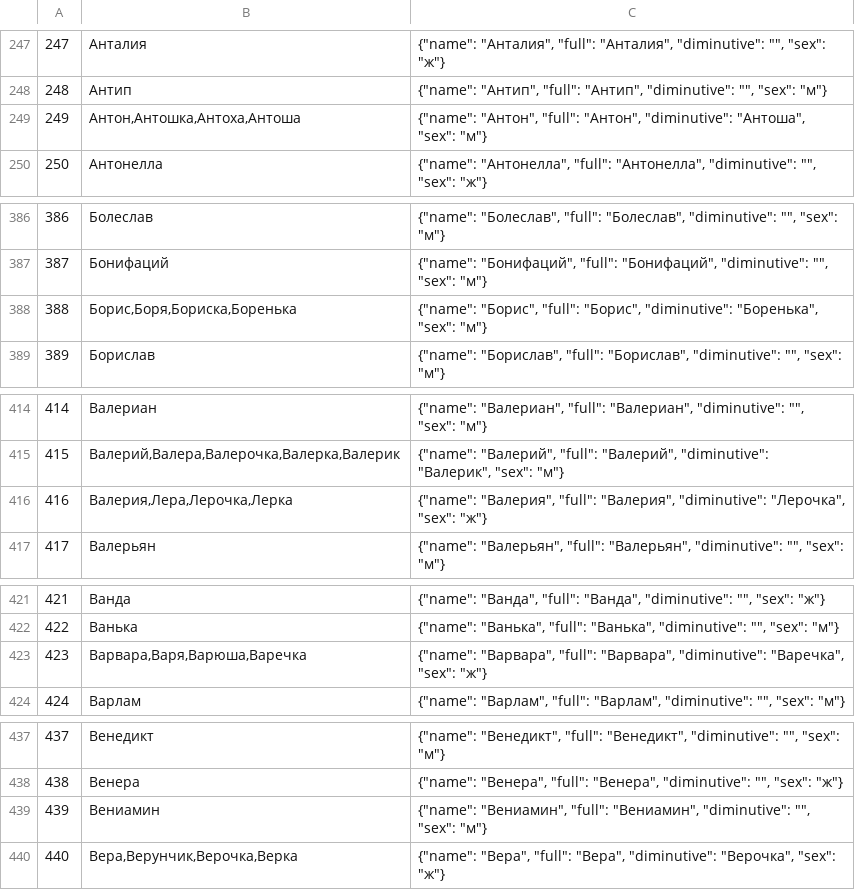
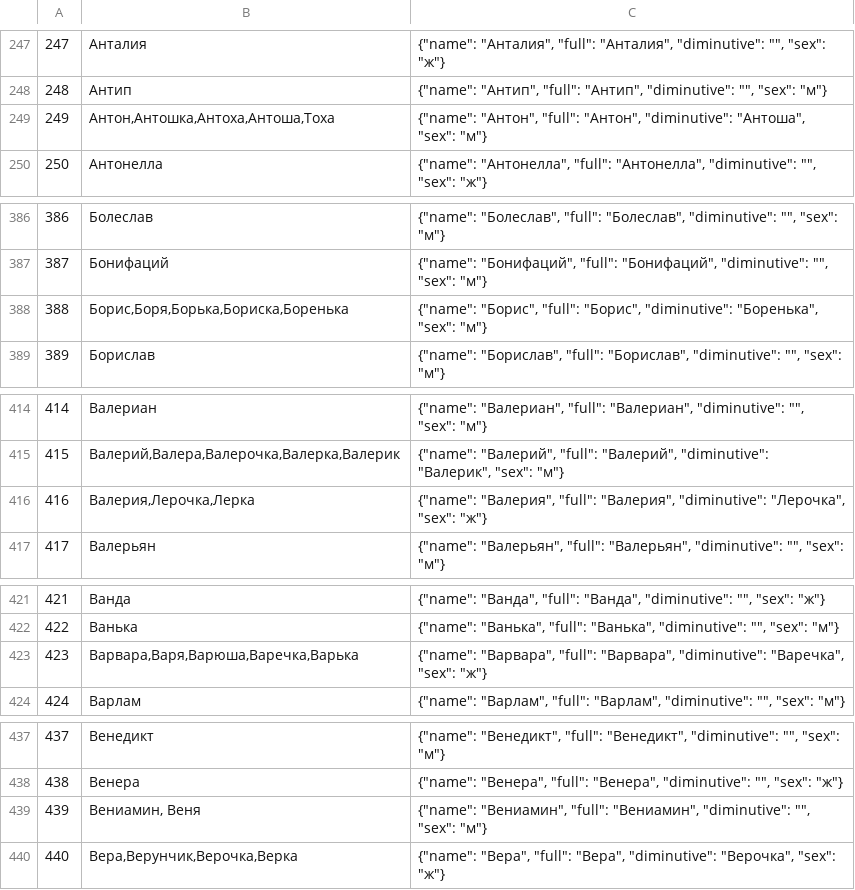
Before and after one commit to katalana/Just-Tour, a CSV file: src/dicts/names.csv, drawn as a sheet; only a part is shown, gaps mark what is left out; the diff covers the shown part only.

```diff
--- a/src/dicts/names.csv
+++ b/src/dicts/names.csv
@@ -248,3 +248,3 @@
 248;Антип;{"name": "Антип", "full": "Антип", "diminutive": "", "sex": "м"}
-249;Антон,Антошка,Антоха,Антоша;{"name": "Антон", "full": "Антон", "diminutive": "Антоша", "sex": "м"}
+249;Антон,Антошка,Антоха,Антоша,Тоха;{"name": "Антон", "full": "Антон", "diminutive": "Антоша", "sex": "м"}
 250;Антонелла;{"name": "Антонелла", "full": "Антонелла", "diminutive": "", "sex": "ж"}
@@ -387,3 +387,3 @@
 387;Бонифаций;{"name": "Бонифаций", "full": "Бонифаций", "diminutive": "", "sex": "м"}
-388;Борис,Боря,Бориска,Боренька;{"name": "Борис", "full": "Борис", "diminutive": "Боренька", "sex": "м"}
+388;Борис,Боря,Борька,Бориска,Боренька;{"name": "Борис", "full": "Борис", "diminutive": "Боренька", "sex": "м"}
 389;Борислав;{"name": "Борислав", "full": "Борислав", "diminutive": "", "sex": "м"}
@@ -415,3 +415,3 @@
 415;Валерий,Валера,Валерочка,Валерка,Валерик;{"name": "Валерий", "full": "Валерий", "diminutive": "Валерик", "sex": "м"}
-416;Валерия,Лера,Лерочка,Лерка;{"name": "Валерия", "full": "Валерия", "diminutive": "Лерочка", "sex": "ж"}
+416;Валерия,Лерочка,Лерка;{"name": "Валерия", "full": "Валерия", "diminutive": "Лерочка", "sex": "ж"}
 417;Валерьян;{"name": "Валерьян", "full": "Валерьян", "diminutive": "", "sex": "м"}
@@ -422,3 +422,3 @@
 422;Ванька;{"name": "Ванька", "full": "Ванька", "diminutive": "", "sex": "м"}
-423;Варвара,Варя,Варюша,Варечка;{"name": "Варвара", "full": "Варвара", "diminutive": "Варечка", "sex": "ж"}
+423;Варвара,Варя,Варюша,Варечка,Варька;{"name": "Варвара", "full": "Варвара", "diminutive": "Варечка", "sex": "ж"}
 424;Варлам;{"name": "Варлам", "full": "Варлам", "diminutive": "", "sex": "м"}
@@ -438,3 +438,3 @@
 438;Венера;{"name": "Венера", "full": "Венера", "diminutive": "", "sex": "ж"}
-439;Вениамин;{"name": "Вениамин", "full": "Вениамин", "diminutive": "", "sex": "м"}
+439;Вениамин, Веня;{"name": "Вениамин", "full": "Вениамин", "diminutive": "", "sex": "м"}
 440;Вера,Верунчик,Верочка,Верка;{"name": "Вера", "full": "Вера", "diminutive": "Верочка", "sex": "ж"}
```
Also changed, not shown: 3 added rows, 3 removed rows and 26 edited cells elsewhere in this file, src/dicts/countries.csv, 2 other files.
